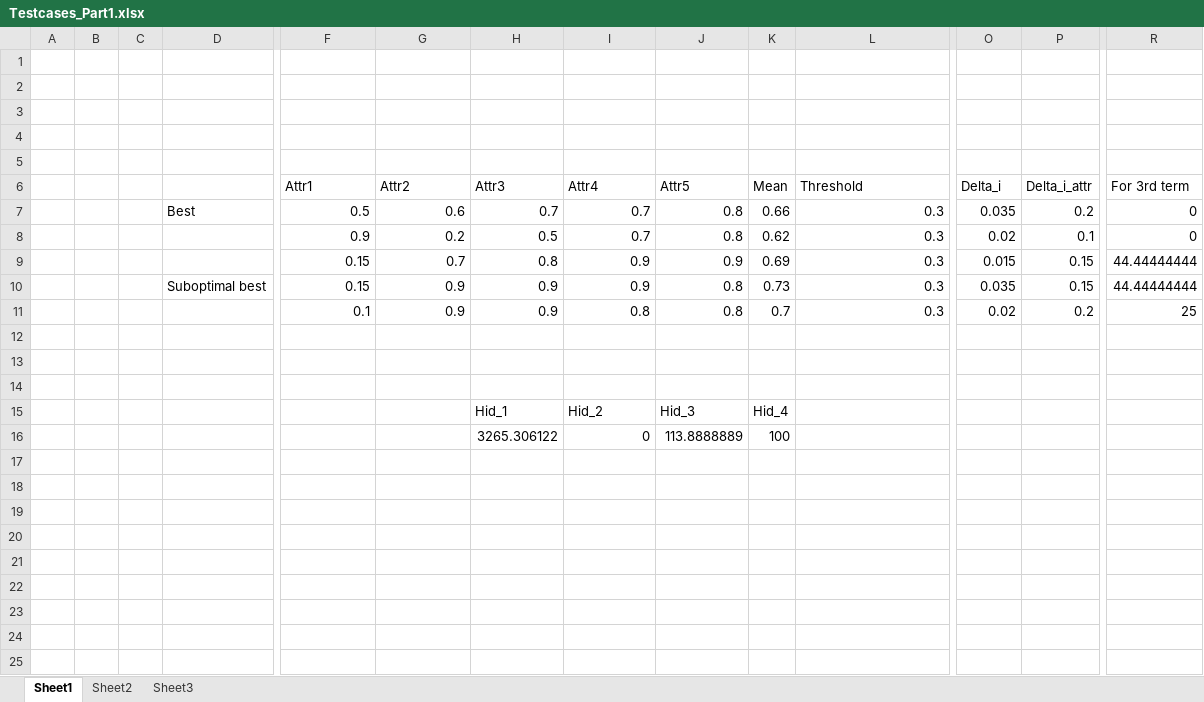
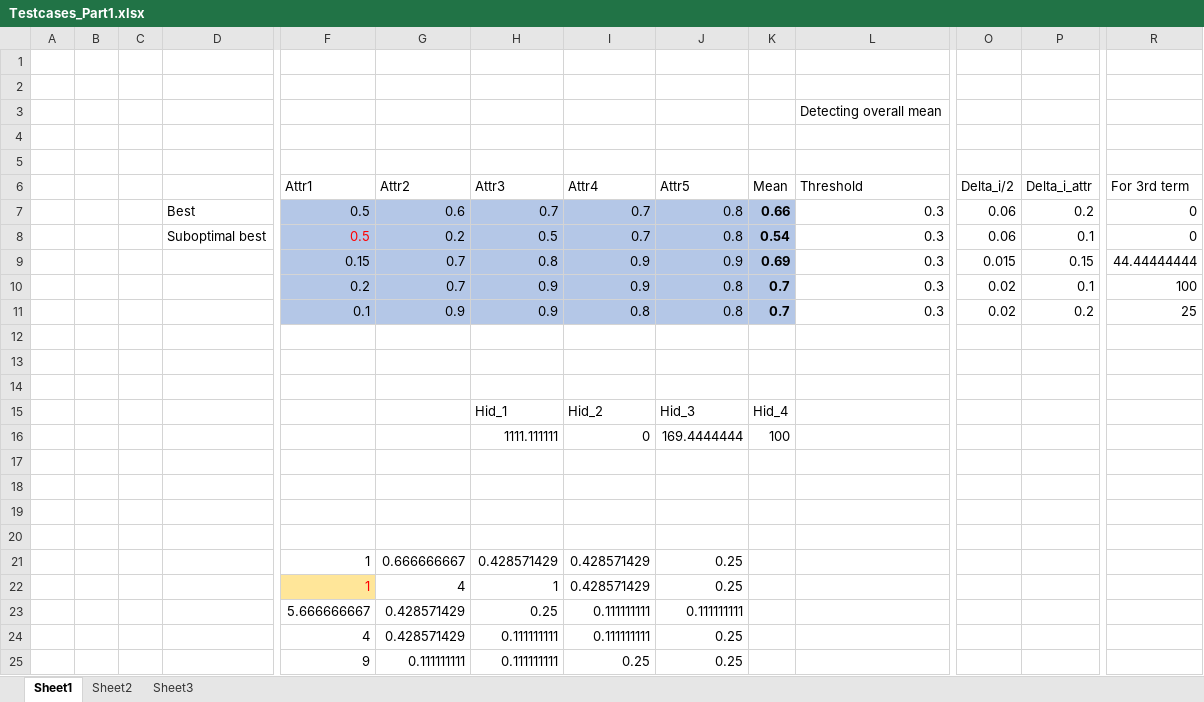
Before and after one commit to sakshiheda/BTP-Best-Arm-Identification, an Excel workbook: Testcases_Part1.xlsx, sheet Sheet1, drawn as a sheet; only a part is shown, gaps mark what is left out; values as stored, in another font and other column widths than the file's, no borders; addresses are those after the commit; rows hold the shown columns only; the diff names each change by its address in the sheet, - before the commit and + after, or states it on an @@ line.

```diff
--- a/Testcases_Part1.xlsx (sheet Sheet1)
+++ b/Testcases_Part1.xlsx (sheet Sheet1)
-L3 (Threshold): (empty)
+L3 (Threshold): Detecting overall mean
-O6: Delta_i
+O6: Delta_i/2
-F7:K11 fill: none
+F7:K11 fill: #B4C7E7
-K7:K11 bold: off
+K7:K11 bold: on
-O7 (Delta_i/2): 0.035
+O7 (Delta_i/2): 0.06
-D8: (empty)
+D8: Suboptimal best
-F8 (Attr1): 0.9
+F8 (Attr1): 0.5
-F8 text colour: black
+F8 text colour: #FF0000
-K8 (Mean): 0.62
+K8 (Mean): 0.54
-O8 (Delta_i/2): 0.02
+O8 (Delta_i/2): 0.06
-D10: Suboptimal best
+D10: (empty)
-F10 (Attr1): 0.15
+F10 (Attr1): 0.2
-G10 (Attr2): 0.9
+G10 (Attr2): 0.7
-K10 (Mean): 0.73
+K10 (Mean): 0.7
-O10 (Delta_i/2): 0.035
+O10 (Delta_i/2): 0.02
-P10 (Delta_i_attr): 0.15
+P10 (Delta_i_attr): 0.1
-R10 (For 3rd term): 44.44444444
+R10 (For 3rd term): 100
+row 16:  |  |  |  |  |  | 1111.111111 | 0 | 169.4444444 | 100
-row 17:  |  |  |  |  |  | 3265.306122 | 0 | 113.8888889 | 100
+row 17: (empty)
+row 18: (empty)
+row 19: (empty)
+row 20: (empty)
+row 21:  |  |  |  | 1 | 0.666666667 | 0.428571429 | 0.428571429 | 0.25
+row 22:  |  |  |  | 1 | 4 | 1 | 0.428571429 | 0.25
+row 23:  |  |  |  | 5.666666667 | 0.428571429 | 0.25 | 0.111111111 | 0.111111111
+row 24:  |  |  |  | 4 | 0.428571429 | 0.111111111 | 0.111111111 | 0.25
+row 25:  |  |  |  | 9 | 0.111111111 | 0.111111111 | 0.25 | 0.25
```
Also changed, not shown: sheet Sheet2, sheet Sheet3, Testcases_Part2.xlsx, 16 other files.
